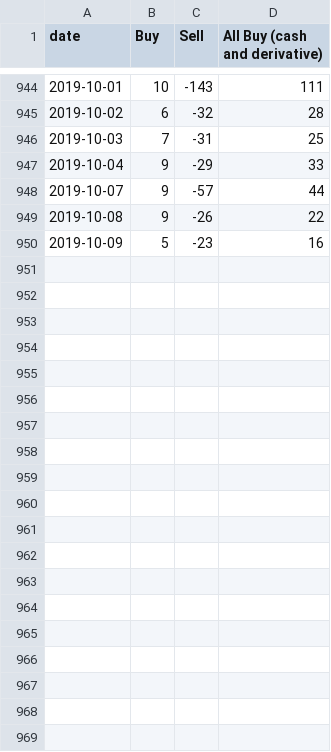
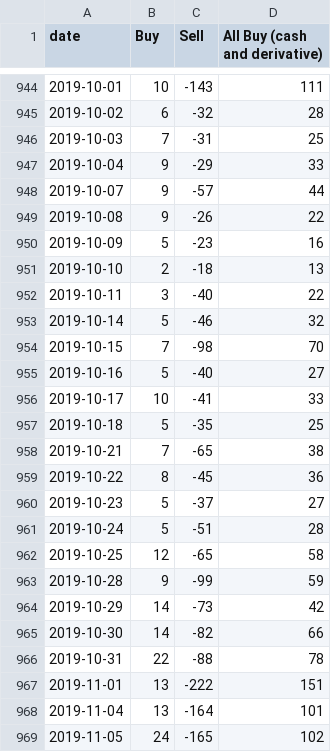
Before and after one commit to MuhmmadHamzatahir/altanawealth, a CSV file: assets/chart-data/existing/director_activity.csv, drawn as a sheet; only a part is shown, gaps mark what is left out; the diff covers the shown part only.

Commit message:
Upload: assets/chart-data/existing/director_activity.csv

```diff
--- a/assets/chart-data/existing/director_activity.csv
+++ b/assets/chart-data/existing/director_activity.csv
@@ -950 +950,20 @@ date,Buy,Sell,All Buy (cash and derivative)
 2019-10-09,5,-23,16
+2019-10-10,2,-18,13
+2019-10-11,3,-40,22
+2019-10-14,5,-46,32
+2019-10-15,7,-98,70
+2019-10-16,5,-40,27
+2019-10-17,10,-41,33
+2019-10-18,5,-35,25
+2019-10-21,7,-65,38
+2019-10-22,8,-45,36
+2019-10-23,5,-37,27
+2019-10-24,5,-51,28
+2019-10-25,12,-65,58
+2019-10-28,9,-99,59
+2019-10-29,14,-73,42
+2019-10-30,14,-82,66
+2019-10-31,22,-88,78
+2019-11-01,13,-222,151
+2019-11-04,13,-164,101
+2019-11-05,24,-165,102
```
Also changed, not shown: 19 added rows elsewhere in this file.
